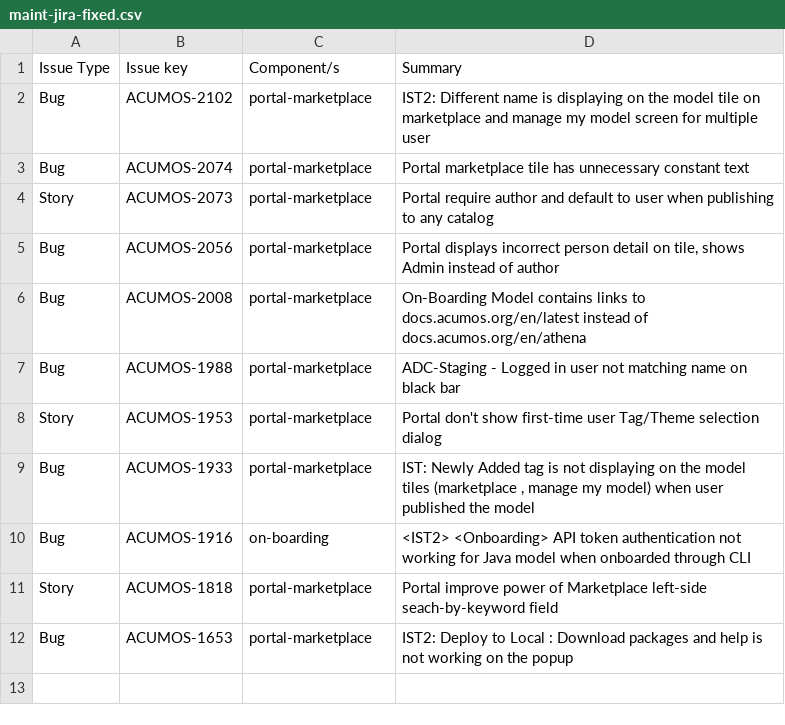
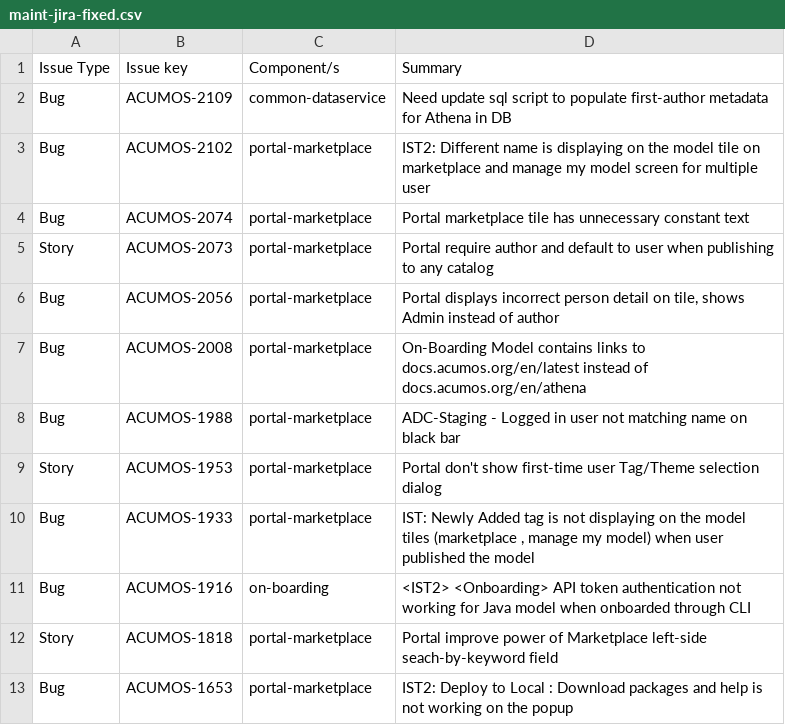
Before and after one commit to acumos/documentation, a CSV file: docs/release-notes/athena-maint/maint-jira-fixed.csv, drawn as a sheet.

Commit message:
Add database upgrade for authorship note
Issue-ID: ACUMOS-2267

Change-Id: Ia4666442799da63f2835d137edc83015de7430f3
Signed-off-by: Aimee Ukasick <aimeeu.opensource@gmail.com>
(cherry picked from commit 6bffa56fa31c37ba52e18e64a4c2ede38c4aeef0)

```diff
--- a/docs/release-notes/athena-maint/maint-jira-fixed.csv
+++ b/docs/release-notes/athena-maint/maint-jira-fixed.csv
@@ -1,2 +1,3 @@
 Issue Type,Issue key,Component/s,Summary
+Bug,ACUMOS-2109,common-dataservice,Need update sql script to populate first-author metadata for Athena in DB
 Bug,ACUMOS-2102,portal-marketplace,IST2: Different name is displaying on the model tile on marketplace and manage my model screen for multiple user
```
Also changed, not shown: 2 other files.
